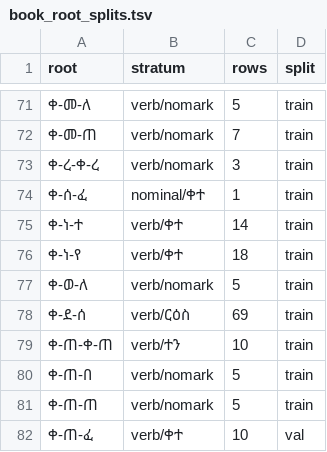
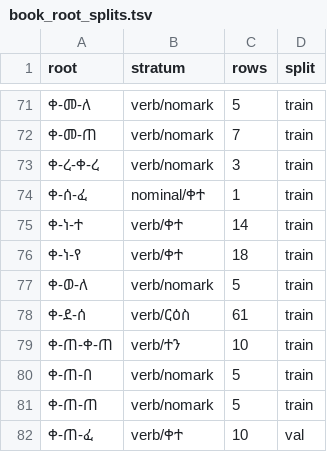
Before and after one commit to Esubaalew/geez-dataset, a TSV file: data/unified/book_root_splits.tsv, drawn as a sheet; only a part is shown, gaps mark what is left out.

```diff
--- a/data/unified/book_root_splits.tsv
+++ b/data/unified/book_root_splits.tsv
@@ -77,3 +77,3 @@ root	stratum	rows	split
 ቀ-ወ-ለ	verb/nomark	5	train
-ቀ-ደ-ሰ	verb/ርዕስ	69	train
+ቀ-ደ-ሰ	verb/ርዕስ	61	train
 ቀ-ጠ-ቀ-ጠ	verb/ተን	10	train
```
Also changed, not shown: data/paradigms/merho_ges_gold_flagged_rows.tsv, 12 other files.
